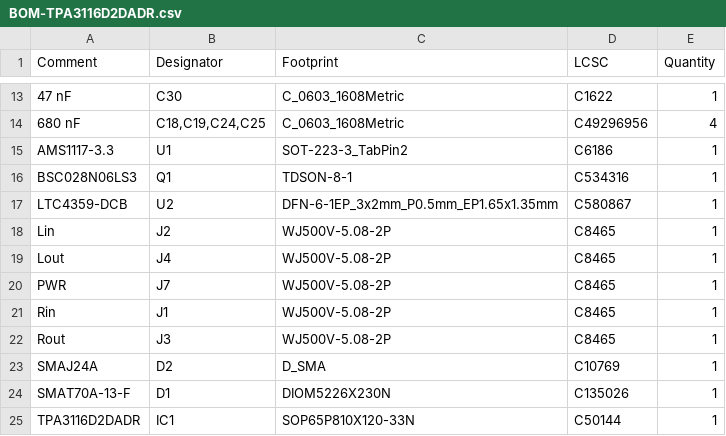
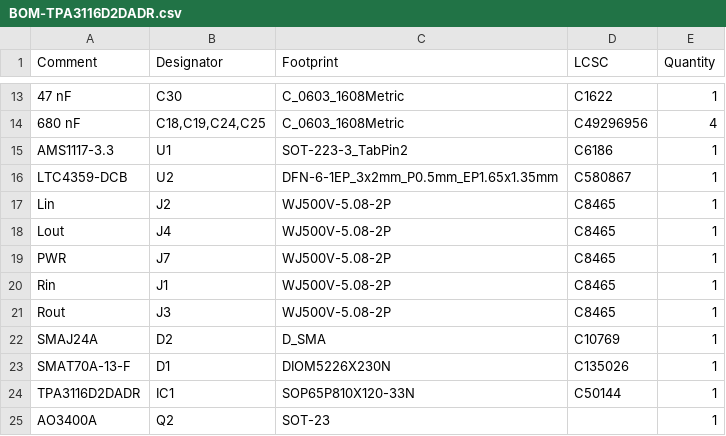
Before and after one commit to zOnlyKroks/pcb-consortium, a CSV file: AMP/TPA3116D2DADR/jlcpcb/production_files/BOM-TPA3116D2DADR.csv, drawn as a sheet; only a part is shown, gaps mark what is left out.

```diff
--- a/AMP/TPA3116D2DADR/jlcpcb/production_files/BOM-TPA3116D2DADR.csv
+++ b/AMP/TPA3116D2DADR/jlcpcb/production_files/BOM-TPA3116D2DADR.csv
@@ -15,3 +15,2 @@ Comment,Designator,Footprint,LCSC,Quantity
 AMS1117-3.3,U1,SOT-223-3_TabPin2,C6186,1
-BSC028N06LS3,Q1,TDSON-8-1,C534316,1
 LTC4359-DCB,U2,DFN-6-1EP_3x2mm_P0.5mm_EP1.65x1.35mm,C580867,1
@@ -25 +24,2 @@ SMAT70A-13-F,D1,DIOM5226X230N,C135026,1
 TPA3116D2DADR,IC1,SOP65P810X120-33N,C50144,1
+AO3400A,Q2,SOT-23,,1
```
Also changed, not shown: AMP/TPA3116D2DADR/jlcpcb/production_files/CPL-TPA3116D2DADR.csv, 23 other files.
